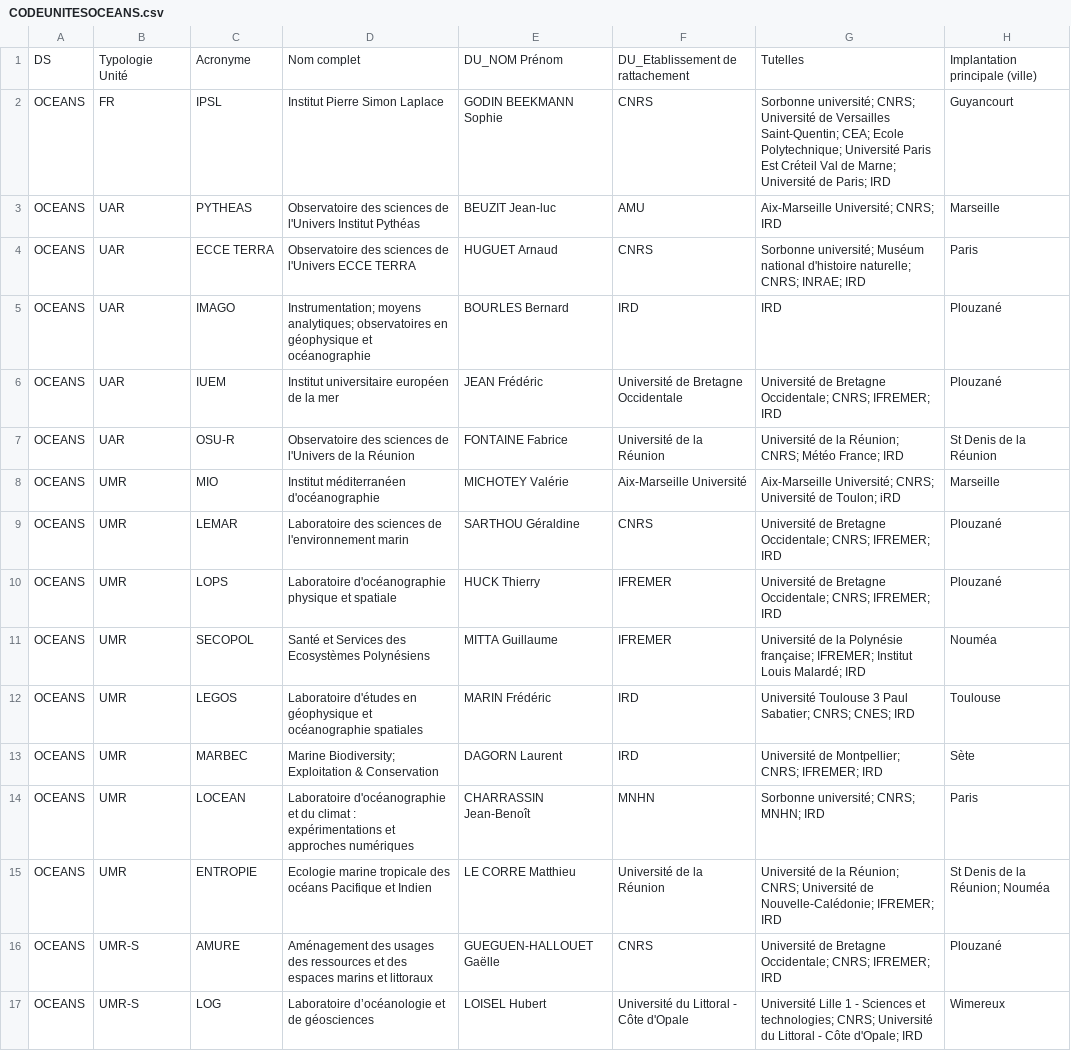
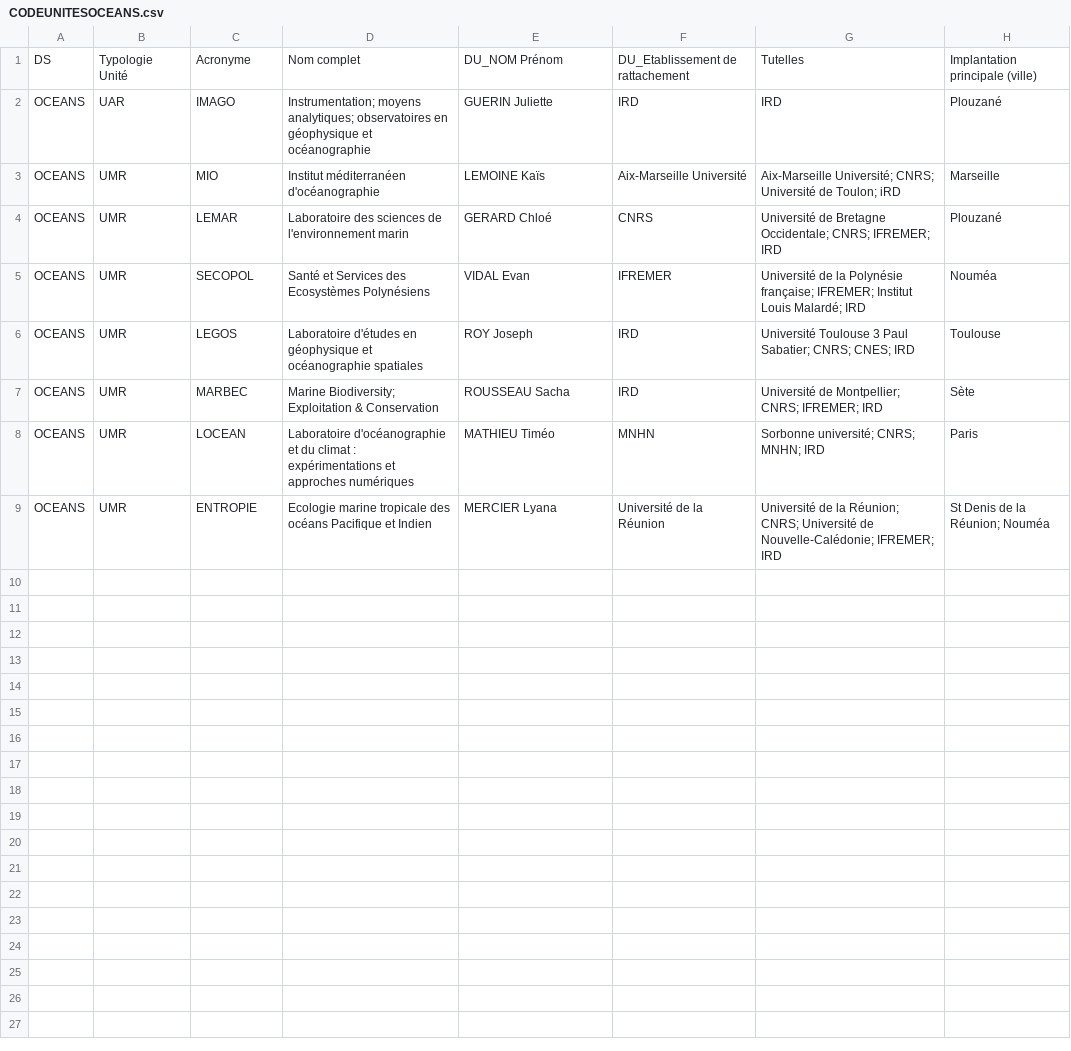
Before and after one commit to ClementJeanjean/mapIRD, a CSV file: data/CODEUNITESOCEANS.csv, drawn as a sheet; removed rows and columns are numbered as before the commit, all else as after; the diff names each change by its address in the sheet, - before the commit and + after, or states it on an @@ line.

Commit message:
Update CODEUNITESOCEANS.csv

```diff
--- a/data/CODEUNITESOCEANS.csv
+++ b/data/CODEUNITESOCEANS.csv
-row 2: OCEANS | FR | IPSL | Institut Pierre Simon Laplace | GODIN BEEKMANN Sophie | CNRS | Sorbonne université; CNRS; Université de Versailles Saint-Quentin; CEA; Ecole Polytechnique; Université Paris Est Créteil Val de Marne; Université de Paris; IRD | Guyancourt
-row 3: OCEANS | UAR | PYTHEAS | Observatoire des sciences de l'Univers Institut Pythéas | BEUZIT Jean-luc | AMU | Aix-Marseille Université; CNRS; IRD | Marseille
-row 4: OCEANS | UAR | ECCE TERRA | Observatoire des sciences de l'Univers ECCE TERRA | HUGUET Arnaud | CNRS | Sorbonne université; Muséum national d'histoire naturelle; CNRS; INRAE; IRD | Paris
-E2: BOURLES Bernard
+E2: GUERIN Juliette
-row 6: OCEANS | UAR | IUEM | Institut universitaire européen de la mer | JEAN Frédéric | Université de Bretagne Occidentale | Université de Bretagne Occidentale; CNRS; IFREMER; IRD | Plouzané
-row 7: OCEANS | UAR | OSU-R | Observatoire des sciences de l'Univers de la Réunion | FONTAINE Fabrice | Université de la Réunion | Université de la Réunion; CNRS; Météo France; IRD | St Denis de la Réunion
-E3: MICHOTEY Valérie
+E3: LEMOINE Kaïs
-E4: SARTHOU Géraldine
+E4: GERARD Chloé
-row 10: OCEANS | UMR | LOPS | Laboratoire d'océanographie physique et spatiale | HUCK Thierry | IFREMER | Université de Bretagne Occidentale; CNRS; IFREMER; IRD | Plouzané
-E5: MITTA Guillaume
+E5: VIDAL Evan
-E6: MARIN Frédéric
+E6: ROY Joseph
-E7: DAGORN Laurent
+E7: ROUSSEAU Sacha
-E8: CHARRASSIN Jean-Benoît
+E8: MATHIEU Timéo
-E9: LE CORRE Matthieu
+E9: MERCIER Lyana
-row 16: OCEANS | UMR-S | AMURE | Aménagement des usages des ressources et des espaces marins et littoraux | GUEGUEN-HALLOUET Gaëlle | CNRS | Université de Bretagne Occidentale; CNRS; IFREMER; IRD | Plouzané
-row 17: OCEANS | UMR-S | LOG | Laboratoire d’océanologie et de géosciences | LOISEL Hubert | Université du Littoral - Côte d'Opale | Université Lille 1 - Sciences et technologies; CNRS; Université du Littoral - Côte d'Opale; IRD | Wimereux
```
